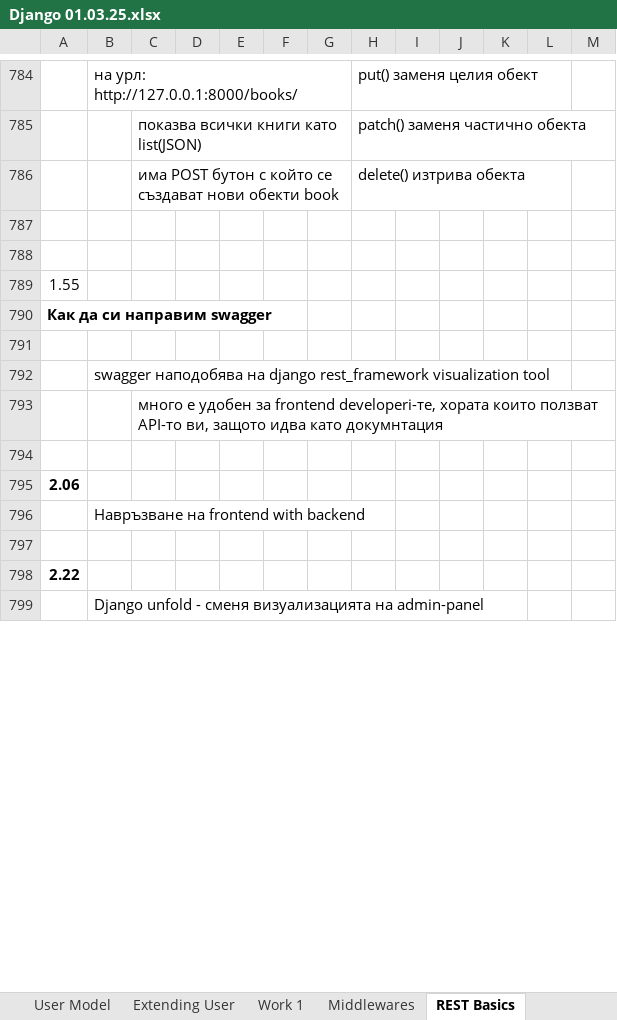
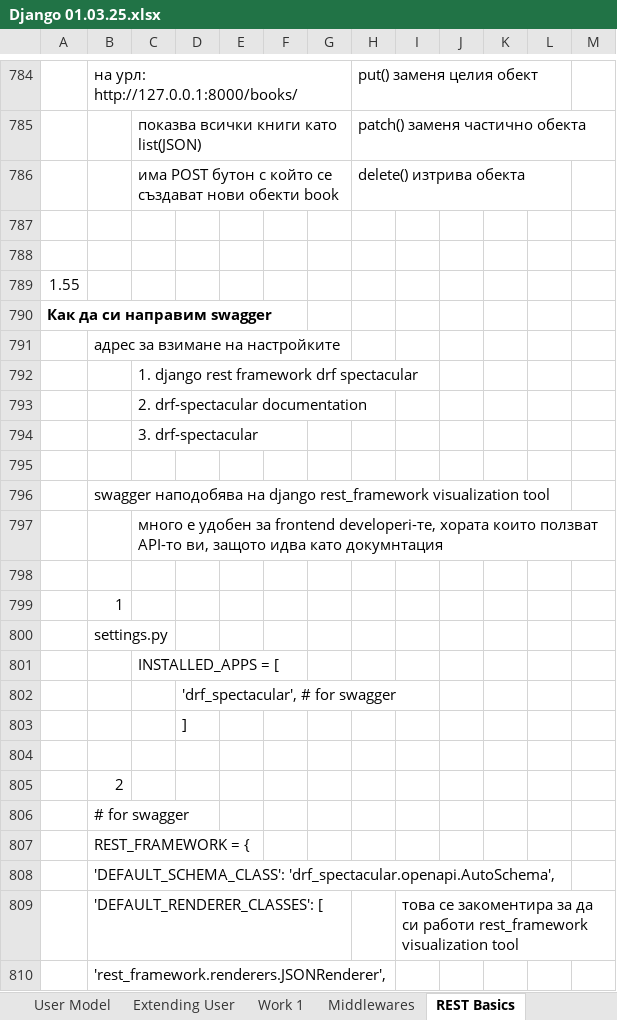
Before and after one commit to Vasil-S-Vasilev/git_test, an Excel workbook: Django 01.03.25.xlsx, sheet REST Basics, drawn as a sheet; only a part is shown, gaps mark what is left out; the shorter side is filled out with more unchanged rows; values as stored, in another font and other column widths than the file's, no borders; charts and pictures not drawn; the diff covers the shown part only; the diff names each change by its address in the sheet, - before the commit and + after, or states it on an @@ line.

Commit message:
03.04 home added swagger

```diff
--- a/Django 01.03.25.xlsx (sheet REST Basics)
+++ b/Django 01.03.25.xlsx (sheet REST Basics)
+row 791:  | адрес за взимане на настройките
+row 792:  |  | 1. django rest framework drf spectacular
+row 793:  |  | 2. drf-spectacular documentation
+row 794:  |  | 3. drf-spectacular
+row 798: (empty)
+row 799:  | 1
+row 800:  | settings.py
+row 801:  |  | INSTALLED_APPS = [
+row 802:  |  |  | 'drf_spectacular', # for swagger
+row 803:  |  |  | ]
+row 804: (empty)
+row 805:  | 2
+row 806:  | # for swagger
+row 807:  | REST_FRAMEWORK = {
+row 808:  | 'DEFAULT_SCHEMA_CLASS': 'drf_spectacular.openapi.AutoSchema',
+row 809:  | 'DEFAULT_RENDERER_CLASSES': [ |  |  |  |  |  |  | това се закоментира за да си работи rest_framework visualization tool
+row 810:  | 'rest_framework.renderers.JSONRenderer',
```
Also changed, not shown: 25 added rows and 8 removed rows elsewhere in this sheet, sheet Home, sheet REST Advanced, charts or pictures, 4 other files.
